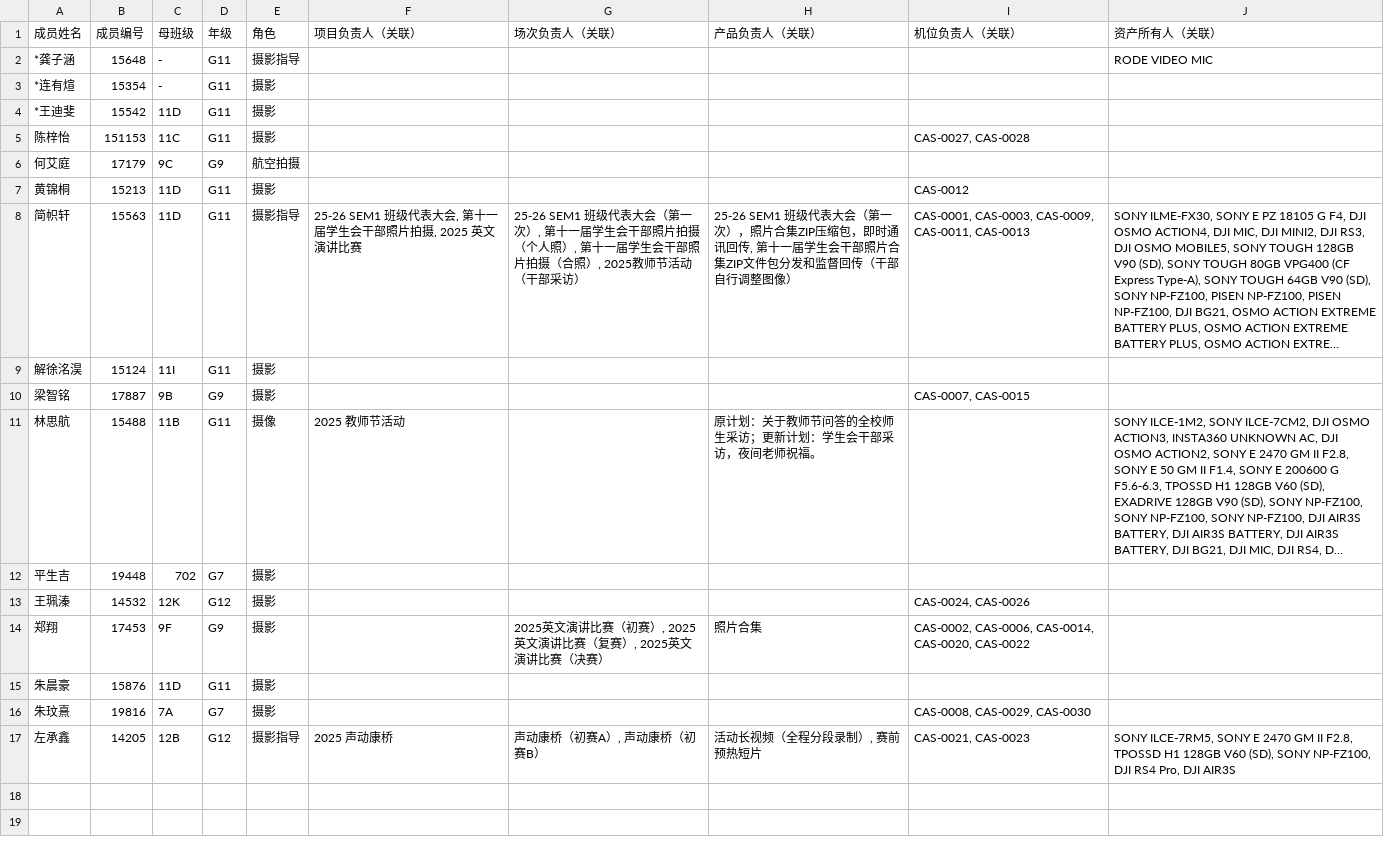
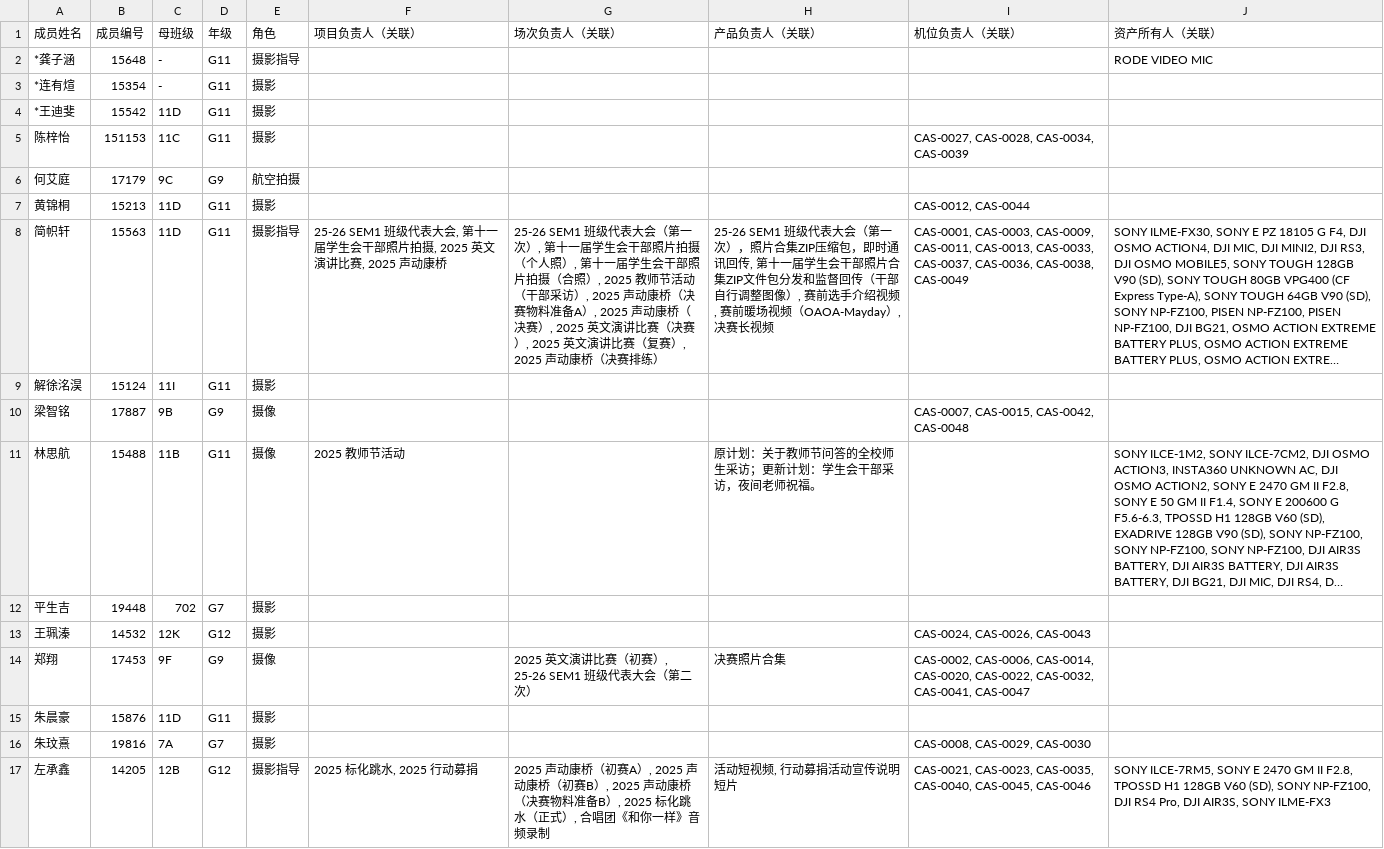
Before and after one commit to KCIS-KSVG/Data, a CSV file: progress/05.csv, drawn as a sheet; long unchanged cells end in …; the diff names each change by its address in the sheet, - before the commit and + after, or states it on an @@ line.

```diff
--- a/progress/05.csv
+++ b/progress/05.csv
-I5 (机位负责人（关联）): CAS-0027, CAS-0028
+I5 (机位负责人（关联）): CAS-0027, CAS-0028, CAS-0034, CAS-0039
-I7 (机位负责人（关联）): CAS-0012
+I7 (机位负责人（关联）): CAS-0012, CAS-0044
-F8 (项目负责人（关联）): …演讲比赛
+F8 (项目负责人（关联）): …演讲比赛, 2025 声动康桥
-G8 (场次负责人（关联）): …部采访）
+G8 (场次负责人（关联）): …部采访）, 2025 声动康桥（决赛物料准备A）, 2025 声动康桥（决赛）, 2025 英文演讲比赛（决赛）, 2025 英文演讲比赛（复赛）, 2025 声动康桥（决赛排练）
-H8 (产品负责人（关联）): …整图像）
+H8 (产品负责人（关联）): …整图像）, 赛前选手介绍视频, 赛前暖场视频（OAOA-Mayday）, 决赛长视频
-I8 (机位负责人（关联）): …CAS-0009, CAS-0011, CAS-0013
+I8 (机位负责人（关联）): …CAS-0009, CAS-0011, CAS-0013, CAS-0033, CAS-0037, CAS-0036, CAS-0038, CAS-0049
-E10 (角色): 摄影
+E10 (角色): 摄像
-I10 (机位负责人（关联）): CAS-0007, CAS-0015
+I10 (机位负责人（关联）): CAS-0007, CAS-0015, CAS-0042, CAS-0048
-I13 (机位负责人（关联）): CAS-0024, CAS-0026
+I13 (机位负责人（关联）): CAS-0024, CAS-0026, CAS-0043
-E14 (角色): 摄影
+E14 (角色): 摄像
-G14 (场次负责人（关联）): 2025英文演讲比赛（初赛）, 2025英文演讲比赛（复赛）, 2025英文演讲比赛（决赛）
+G14 (场次负责人（关联）): 2025 英文演讲比赛（初赛）, 25-26 SEM1 班级代表大会（第二次）
-H14 (产品负责人（关联）): 照片合集
+H14 (产品负责人（关联）): 决赛照片合集
-I14 (机位负责人（关联）): …CAS-0014, CAS-0020, CAS-0022
+I14 (机位负责人（关联）): …CAS-0014, CAS-0020, CAS-0022, CAS-0032, CAS-0041, CAS-0047
-F17 (项目负责人（关联）): 2025 声动康桥
+F17 (项目负责人（关联）): 2025 标化跳水, 2025 行动募捐
-G17 (场次负责人（关联）): 声动康桥（初赛A）, 声动康桥（初赛B）
+G17 (场次负责人（关联）): 2025 声动康桥（初赛A）, 2025 声动康桥（初赛B）, 2025 声动康桥（决赛物料准备B）, 2025 标化跳水（正式）, 合唱团《和你一样》音频录制
-H17 (产品负责人（关联）): 活动长视频（全程分段录制）, 赛前预热短片
+H17 (产品负责人（关联）): 活动短视频, 行动募捐活动宣传说明短片
-I17 (机位负责人（关联）): CAS-0021, CAS-0023
+I17 (机位负责人（关联）): CAS-0021, CAS-0023, CAS-0035, CAS-0040, CAS-0045, CAS-0046
-J17 (资产所有人（关联）): …Pro, DJI AIR3S
+J17 (资产所有人（关联）): …Pro, DJI AIR3S, SONY ILME-FX3
```
Also changed, not shown: progress/01.csv, progress/02.csv, 4 other files.
